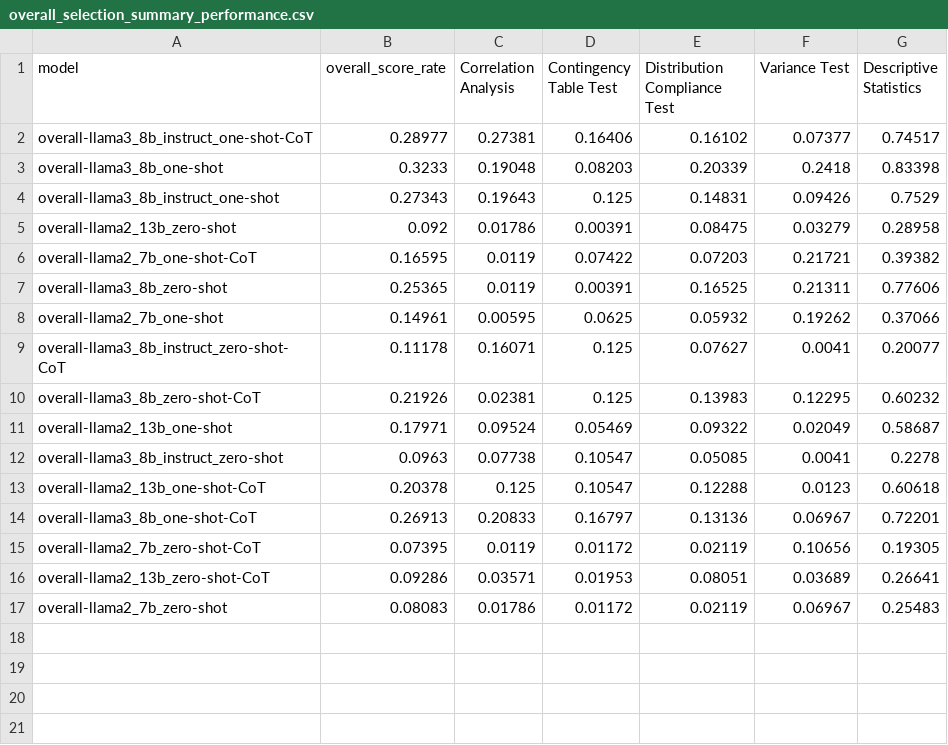
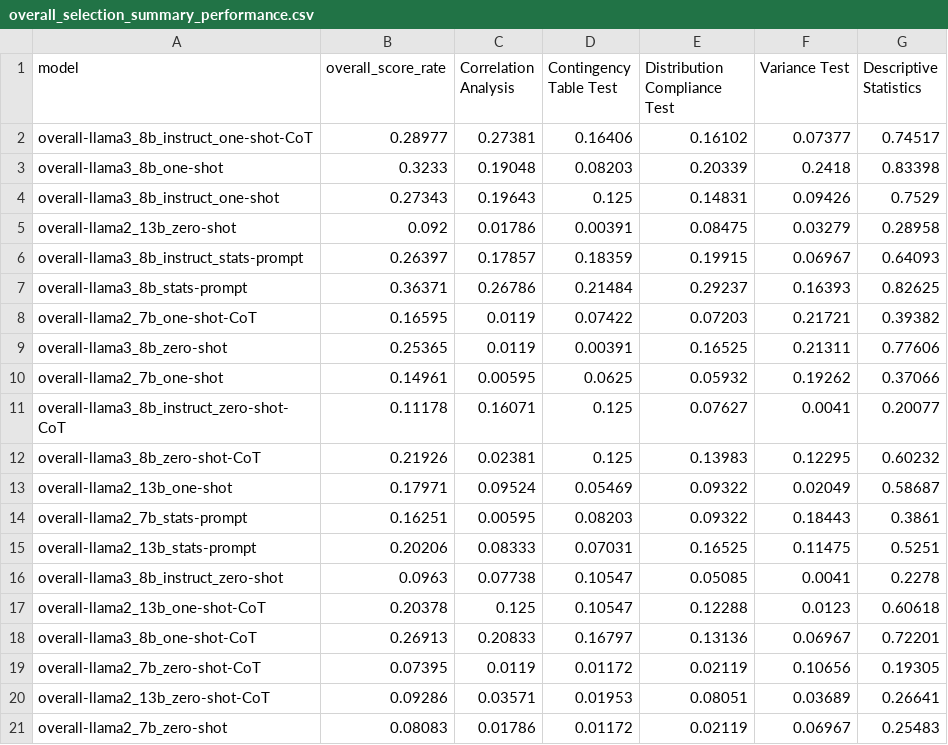
Before and after one commit to EllyL0615/M4R-Elly, a CSV file: StatQA/Model Answer/Task Performance/Selection Overall/overall_selection_summary_performance.csv, drawn as a sheet.

```diff
--- a/StatQA/Model Answer/Task Performance/Selection Overall/overall_selection_summary_performance.csv
+++ b/StatQA/Model Answer/Task Performance/Selection Overall/overall_selection_summary_performance.csv
@@ -5,2 +5,4 @@ overall-llama3_8b_instruct_one-shot,0.27343,0.19643,0.125,0.14831,0.09426,0.7529
 overall-llama2_13b_zero-shot,0.092,0.01786,0.00391,0.08475,0.03279,0.28958
+overall-llama3_8b_instruct_stats-prompt,0.26397,0.17857,0.18359,0.19915,0.06967,0.64093
+overall-llama3_8b_stats-prompt,0.36371,0.26786,0.21484,0.29237,0.16393,0.82625
 overall-llama2_7b_one-shot-CoT,0.16595,0.0119,0.07422,0.07203,0.21721,0.39382
@@ -11,2 +13,4 @@ overall-llama3_8b_zero-shot-CoT,0.21926,0.02381,0.125,0.13983,0.12295,0.60232
 overall-llama2_13b_one-shot,0.17971,0.09524,0.05469,0.09322,0.02049,0.58687
+overall-llama2_7b_stats-prompt,0.16251,0.00595,0.08203,0.09322,0.18443,0.3861
+overall-llama2_13b_stats-prompt,0.20206,0.08333,0.07031,0.16525,0.11475,0.5251
 overall-llama3_8b_instruct_zero-shot,0.0963,0.07738,0.10547,0.05085,0.0041,0.2278
```
Also changed, not shown: StatQA/Model Answer/Task Performance/Columns Selection/columns_selection_summary_performance.csv, StatQA/Model Answer/Task Performance/Methods Selection/methods_selection_summary_performance.csv, 4 other files.
